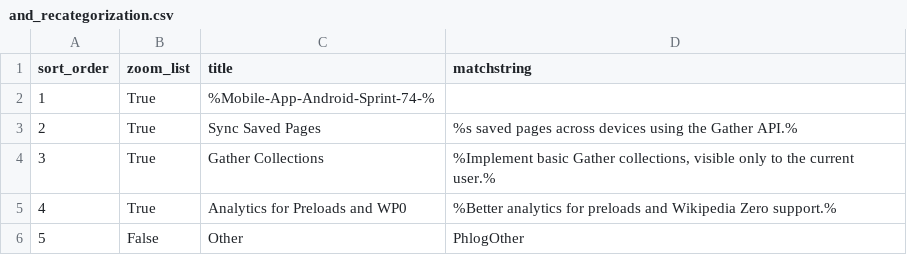
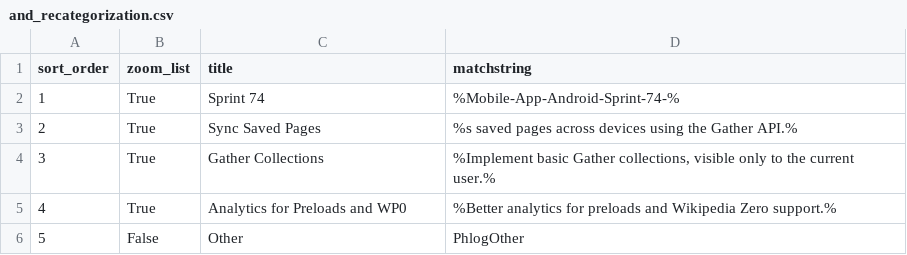
Before and after one commit to wikimedia/phlogiston, a CSV file: and_recategorization.csv, drawn as a sheet.

Commit message:
missing title

```diff
--- a/and_recategorization.csv
+++ b/and_recategorization.csv
@@ -1,3 +1,3 @@
 sort_order,zoom_list,title,matchstring
-1,True,%Mobile-App-Android-Sprint-74-%
+1,True,Sprint 74,%Mobile-App-Android-Sprint-74-%
 2,True,Sync Saved Pages,"%s saved pages across devices using the Gather API.%"
```
